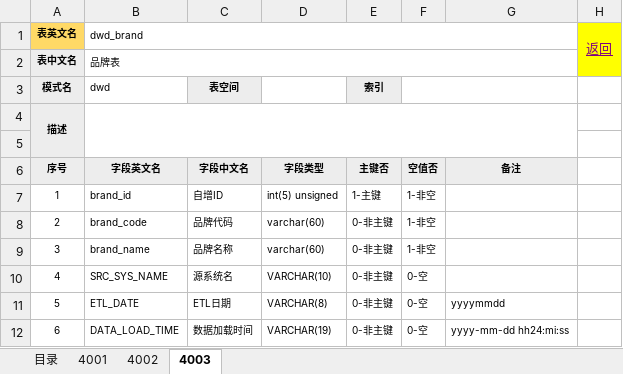
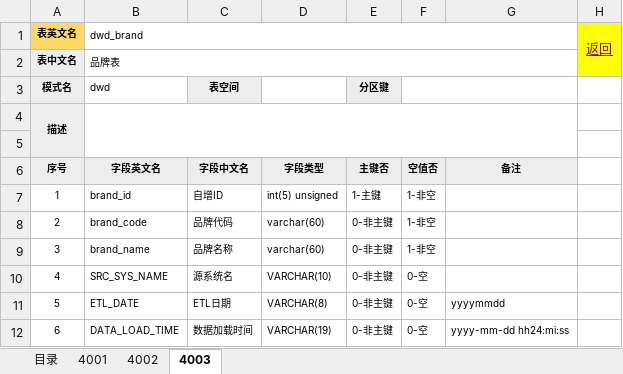
Before and after one commit to xy-qimu/tikTools, an Excel workbook: 文档备份/数据字典模板/4.DWD - 数据字典.xlsx, sheet 4003, drawn as a sheet; values as stored, in another font and other column widths than the file's, no borders; the diff names each change by its address in the sheet, - before the commit and + after, or states it on an @@ line.

```diff
--- a/文档备份/数据字典模板/4.DWD - 数据字典.xlsx (sheet 4003)
+++ b/文档备份/数据字典模板/4.DWD - 数据字典.xlsx (sheet 4003)
-E3 (主键否): 索引
+E3 (主键否): 分区键
```
Also changed, not shown: sheet 4002, sheet 4001, 文档备份/数据字典模板/1.STG - 数据字典.xlsx, 文档备份/数据字典模板/2.ODS - 数据字典.xlsx, 3 other files.
